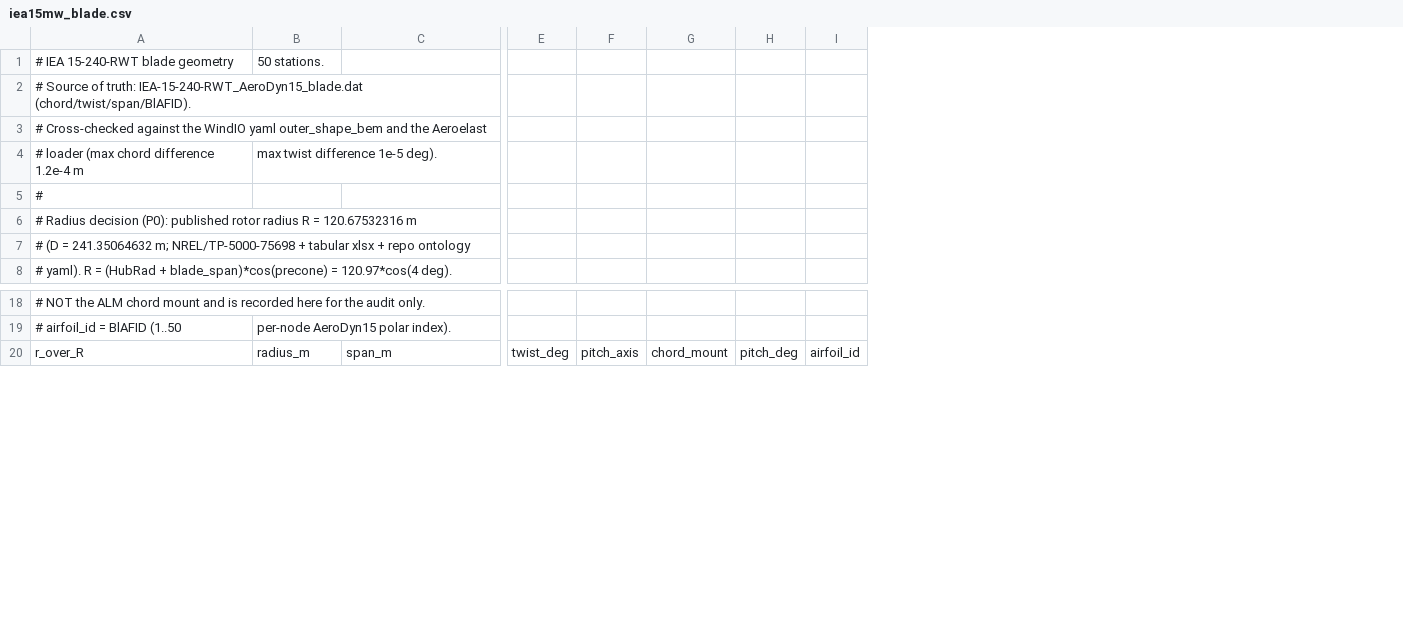
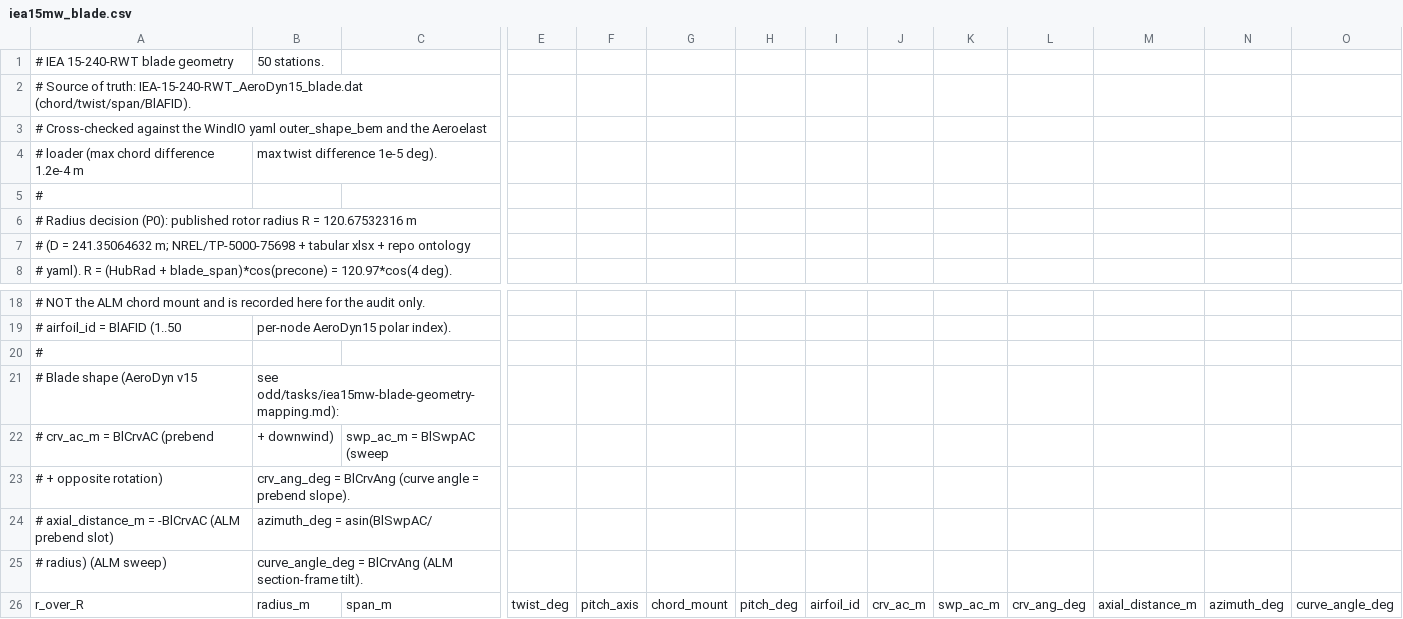
Before and after one commit to efirvida/openfoam-fsi-plugins, a CSV file: turbinesFoam/validation/iea15mw/data/iea15mw_blade.csv, drawn as a sheet; only a part is shown, gaps mark what is left out; rows hold the shown columns only; the diff names each change by its address in the sheet, - before the commit and + after, or states it on an @@ line.

Commit message:
feat(iea15mw): AeroDyn blade shape and configurable Aeroelast/FSI orientation
elementData now carries the prebend (axialDistance = -BlCrvAC), the sweep
(azimuth = asin(BlSwpAC/radius)) and the curve angle (additive 7th column =
BlCrvAng, tilting the ALM section frame), verified against the AeroDyn node
locus to < 5 mm at the lifting stations; a 6-column table stays byte-identical.

generate_case.py --flow-axis sets the orientation; the default is now the
Aeroelast/FSI frame (fluid +Y, rotor axis about Y, blade axis +Z, profiles in
XY, domain Y[-5D,15D] via R_z(+90)), with x keeping the OpenFAST frame, and
--start-from latestTime for restarts. CHANGELOG documents the ALM changes.

```diff
--- a/turbinesFoam/validation/iea15mw/data/iea15mw_blade.csv
+++ b/turbinesFoam/validation/iea15mw/data/iea15mw_blade.csv
+column J, row 26: crv_ac_m
+column K, row 26: swp_ac_m
+column L, row 26: crv_ang_deg
+column M, row 26: axial_distance_m
+column N, row 26: azimuth_deg
+column O, row 26: curve_angle_deg
+row 20: #
+row 21: # Blade shape (AeroDyn v15 | see odd/tasks/iea15mw-blade-geometry-mapping.md):
+row 22: # crv_ac_m = BlCrvAC (prebend | + downwind) | swp_ac_m = BlSwpAC (sweep
+row 23: # + opposite rotation) | crv_ang_deg = BlCrvAng (curve angle = prebend slope).
+row 24: # axial_distance_m = -BlCrvAC (ALM prebend slot) | azimuth_deg = asin(BlSwpAC/
+row 25: # radius) (ALM sweep) | curve_angle_deg = BlCrvAng (ALM section-frame tilt).
```
Also changed, not shown: 10 other files.
